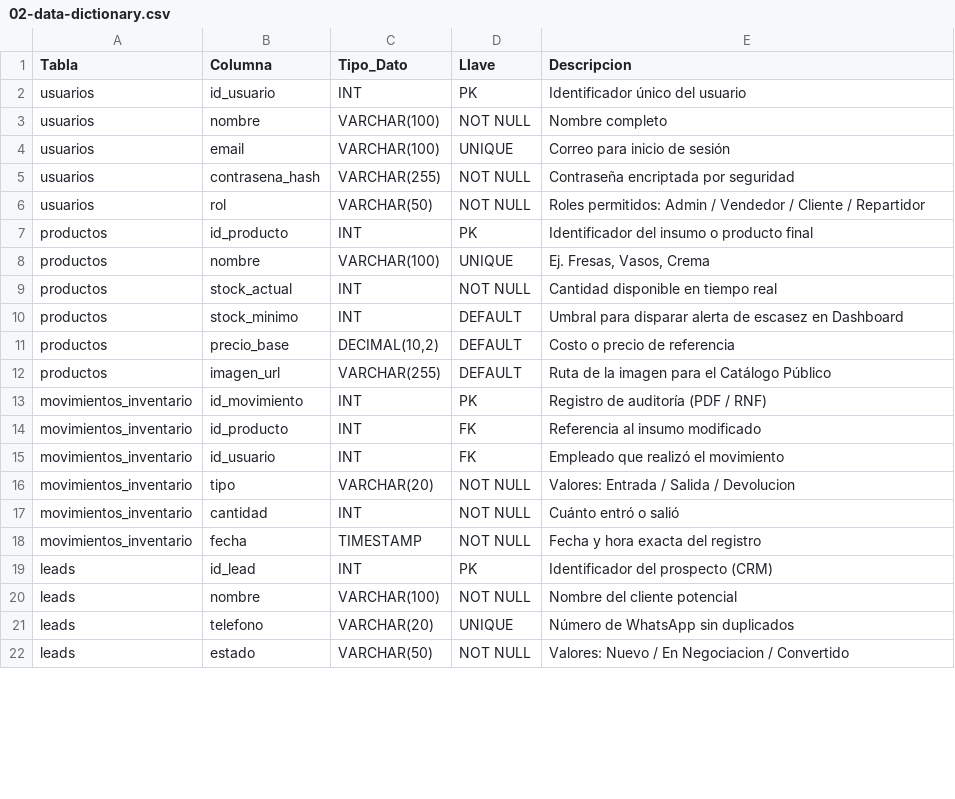
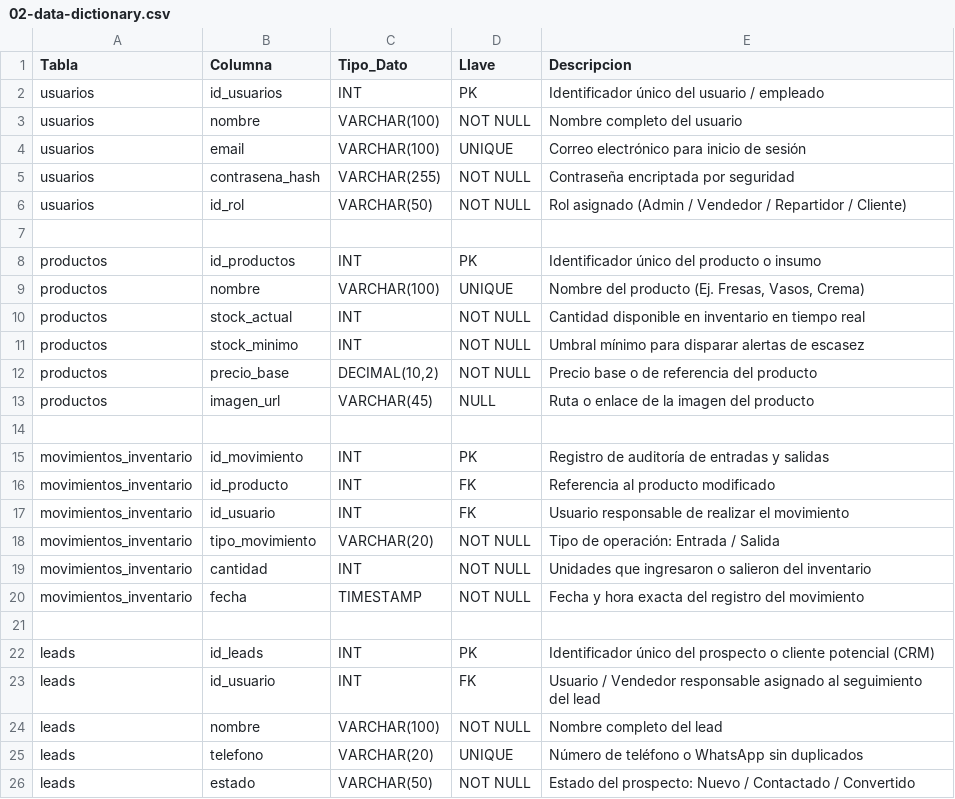
Before and after one commit to Jesusdanielseg/Etherware, a CSV file: docs/06-database/02-data-dictionary.csv, drawn as a sheet; only a part is shown; the diff covers the shown part only.

Commit message:
docs: Creacion de tablas y modelo en sql

```diff
--- a/docs/06-database/02-data-dictionary.csv
+++ b/docs/06-database/02-data-dictionary.csv
@@ -1,22 +1,26 @@
 Tabla,Columna,Tipo_Dato,Llave,Descripcion
-usuarios,id_usuario,INT,PK,Identificador único del usuario
-usuarios,nombre,VARCHAR(100),NOT NULL,Nombre completo
-usuarios,email,VARCHAR(100),UNIQUE,Correo para inicio de sesión
+usuarios,id_usuarios,INT,PK,Identificador único del usuario / empleado
+usuarios,nombre,VARCHAR(100),NOT NULL,Nombre completo del usuario
+usuarios,email,VARCHAR(100),UNIQUE,Correo electrónico para inicio de sesión
 usuarios,contrasena_hash,VARCHAR(255),NOT NULL,Contraseña encriptada por seguridad
-usuarios,rol,VARCHAR(50),NOT NULL,Roles permitidos: Admin / Vendedor / Cliente / Repartidor
-productos,id_producto,INT,PK,Identificador del insumo o producto final
-productos,nombre,VARCHAR(100),UNIQUE,"Ej. Fresas, Vasos, Crema"
-productos,stock_actual,INT,NOT NULL,Cantidad disponible en tiempo real
-productos,stock_minimo,INT,DEFAULT,Umbral para disparar alerta de escasez en Dashboard
-productos,precio_base,"DECIMAL(10,2)",DEFAULT,Costo o precio de referencia
-productos,imagen_url,VARCHAR(255),DEFAULT,Ruta de la imagen para el Catálogo Público
-movimientos_inventario,id_movimiento,INT,PK,Registro de auditoría (PDF / RNF)
-movimientos_inventario,id_producto,INT,FK,Referencia al insumo modificado
-movimientos_inventario,id_usuario,INT,FK,Empleado que realizó el movimiento
-movimientos_inventario,tipo,VARCHAR(20),NOT NULL,Valores: Entrada / Salida / Devolucion
-movimientos_inventario,cantidad,INT,NOT NULL,Cuánto entró o salió
-movimientos_inventario,fecha,TIMESTAMP,NOT NULL,Fecha y hora exacta del registro
-leads,id_lead,INT,PK,Identificador del prospecto (CRM)
-leads,nombre,VARCHAR(100),NOT NULL,Nombre del cliente potencial
-leads,telefono,VARCHAR(20),UNIQUE,Número de WhatsApp sin duplicados
-leads,estado,VARCHAR(50),NOT NULL,Valores: Nuevo / En Negociacion / Convertido
+usuarios,id_rol,VARCHAR(50),NOT NULL,Rol asignado (Admin / Vendedor / Repartidor / Cliente)
+,,,,
+productos,id_productos,INT,PK,Identificador único del producto o insumo
+productos,nombre,VARCHAR(100),UNIQUE,"Nombre del producto (Ej. Fresas, Vasos, Crema)"
+productos,stock_actual,INT,NOT NULL,Cantidad disponible en inventario en tiempo real
+productos,stock_minimo,INT,NOT NULL,Umbral mínimo para disparar alertas de escasez
+productos,precio_base,"DECIMAL(10,2)",NOT NULL,Precio base o de referencia del producto
+productos,imagen_url,VARCHAR(45),NULL,Ruta o enlace de la imagen del producto
+,,,,
+movimientos_inventario,id_movimiento,INT,PK,Registro de auditoría de entradas y salidas
+movimientos_inventario,id_producto,INT,FK,Referencia al producto modificado
+movimientos_inventario,id_usuario,INT,FK,Usuario responsable de realizar el movimiento
+movimientos_inventario,tipo_movimiento,VARCHAR(20),NOT NULL,Tipo de operación: Entrada / Salida
+movimientos_inventario,cantidad,INT,NOT NULL,Unidades que ingresaron o salieron del inventario
+movimientos_inventario,fecha,TIMESTAMP,NOT NULL,Fecha y hora exacta del registro del movimiento
+,,,,
+leads,id_leads,INT,PK,Identificador único del prospecto o cliente potencial (CRM)
+leads,id_usuario,INT,FK,Usuario / Vendedor responsable asignado al seguimiento del lead
+leads,nombre,VARCHAR(100),NOT NULL,Nombre completo del lead
+leads,telefono,VARCHAR(20),UNIQUE,Número de teléfono o WhatsApp sin duplicados
+leads,estado,VARCHAR(50),NOT NULL,Estado del prospecto: Nuevo / Contactado / Convertido
```
Also changed, not shown: 1 added row, 1 removed row and 27 edited cells elsewhere in this file, 6 other files.
